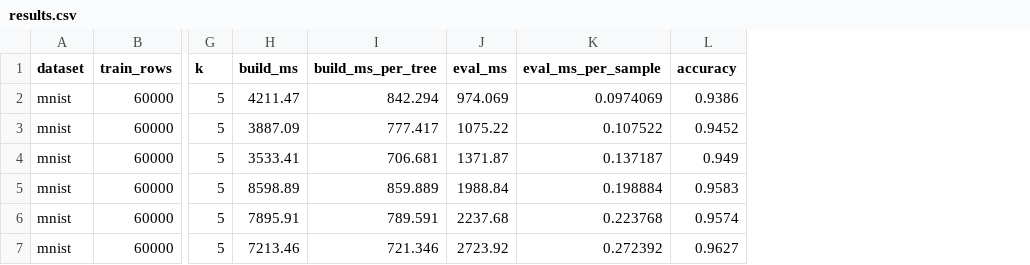
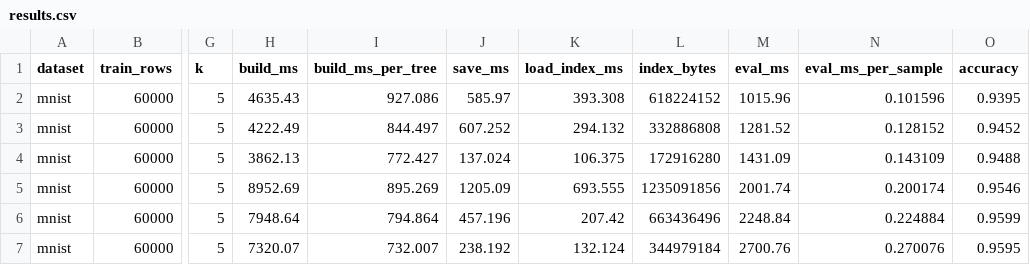
Before and after one commit to ssundarraj/star-nn, a CSV file: cpp/benchmarks/results.csv, drawn as a sheet; only a part is shown, gaps mark what is left out; addresses are those after the commit; the diff covers the shown part only; the diff names each change by its address in the sheet, - before the commit and + after, or states it on an @@ line.

Commit message:
save and load annoy index

```diff
--- a/cpp/benchmarks/results.csv
+++ b/cpp/benchmarks/results.csv
+column J (save_ms), rows 2-7: 585.97 | 607.252 | 137.024 | 1205.09 | 457.196 | 238.192
+column K (load_index_ms), rows 2-7: 393.308 | 294.132 | 106.375 | 693.555 | 207.42 | 132.124
+column L (index_bytes), rows 2-7: 618224152 | 332886808 | 172916280 | 1235091856 | 663436496 | 344979184
-H2 (build_ms): 4211.47
+H2 (build_ms): 4635.43
-I2 (build_ms_per_tree): 842.294
+I2 (build_ms_per_tree): 927.086
-M2 (eval_ms): 974.069
+M2 (eval_ms): 1015.96
-N2 (eval_ms_per_sample): 0.0974069
+N2 (eval_ms_per_sample): 0.101596
-O2 (accuracy): 0.9386
+O2 (accuracy): 0.9395
-H3 (build_ms): 3887.09
+H3 (build_ms): 4222.49
-I3 (build_ms_per_tree): 777.417
+I3 (build_ms_per_tree): 844.497
-M3 (eval_ms): 1075.22
+M3 (eval_ms): 1281.52
-N3 (eval_ms_per_sample): 0.107522
+N3 (eval_ms_per_sample): 0.128152
-H4 (build_ms): 3533.41
+H4 (build_ms): 3862.13
-I4 (build_ms_per_tree): 706.681
+I4 (build_ms_per_tree): 772.427
-M4 (eval_ms): 1371.87
+M4 (eval_ms): 1431.09
-N4 (eval_ms_per_sample): 0.137187
+N4 (eval_ms_per_sample): 0.143109
-O4 (accuracy): 0.949
+O4 (accuracy): 0.9488
-H5 (build_ms): 8598.89
+H5 (build_ms): 8952.69
-I5 (build_ms_per_tree): 859.889
+I5 (build_ms_per_tree): 895.269
-M5 (eval_ms): 1988.84
+M5 (eval_ms): 2001.74
-N5 (eval_ms_per_sample): 0.198884
+N5 (eval_ms_per_sample): 0.200174
-O5 (accuracy): 0.9583
+O5 (accuracy): 0.9546
-H6 (build_ms): 7895.91
+H6 (build_ms): 7948.64
-I6 (build_ms_per_tree): 789.591
+I6 (build_ms_per_tree): 794.864
-M6 (eval_ms): 2237.68
+M6 (eval_ms): 2248.84
-N6 (eval_ms_per_sample): 0.223768
+N6 (eval_ms_per_sample): 0.224884
-O6 (accuracy): 0.9574
+O6 (accuracy): 0.9599
-H7 (build_ms): 7213.46
+H7 (build_ms): 7320.07
-I7 (build_ms_per_tree): 721.346
+I7 (build_ms_per_tree): 732.007
-M7 (eval_ms): 2723.92
+M7 (eval_ms): 2700.76
-N7 (eval_ms_per_sample): 0.272392
+N7 (eval_ms_per_sample): 0.270076
-O7 (accuracy): 0.9627
+O7 (accuracy): 0.9595
```
Also changed, not shown: 15 edited cells elsewhere in this file, 5 other files.
